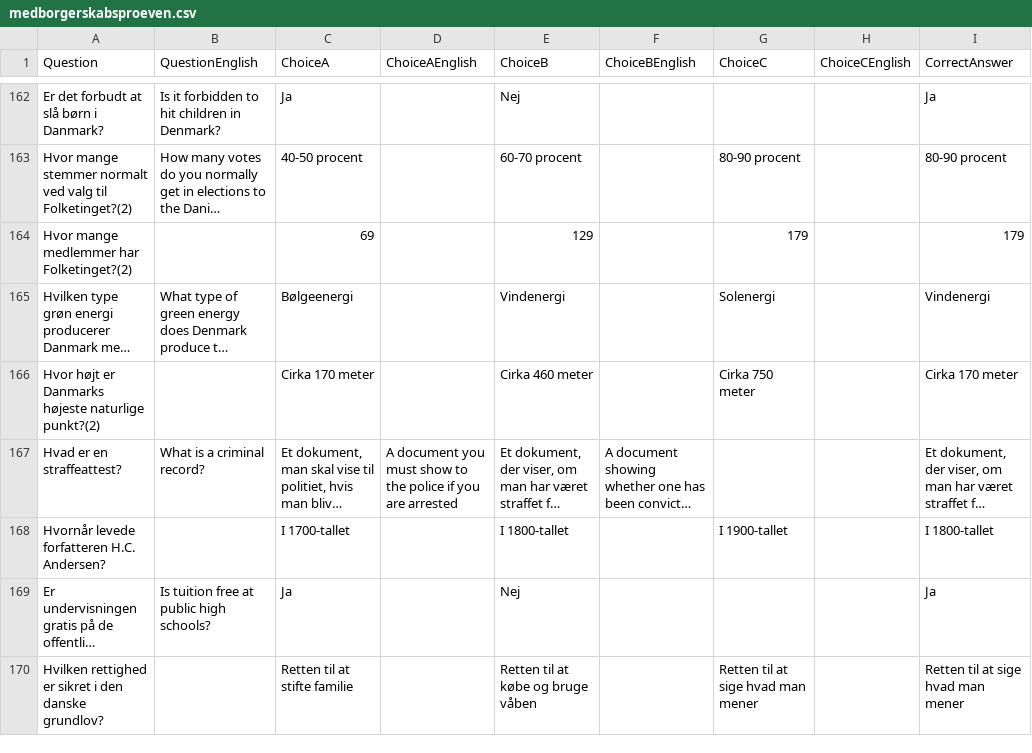
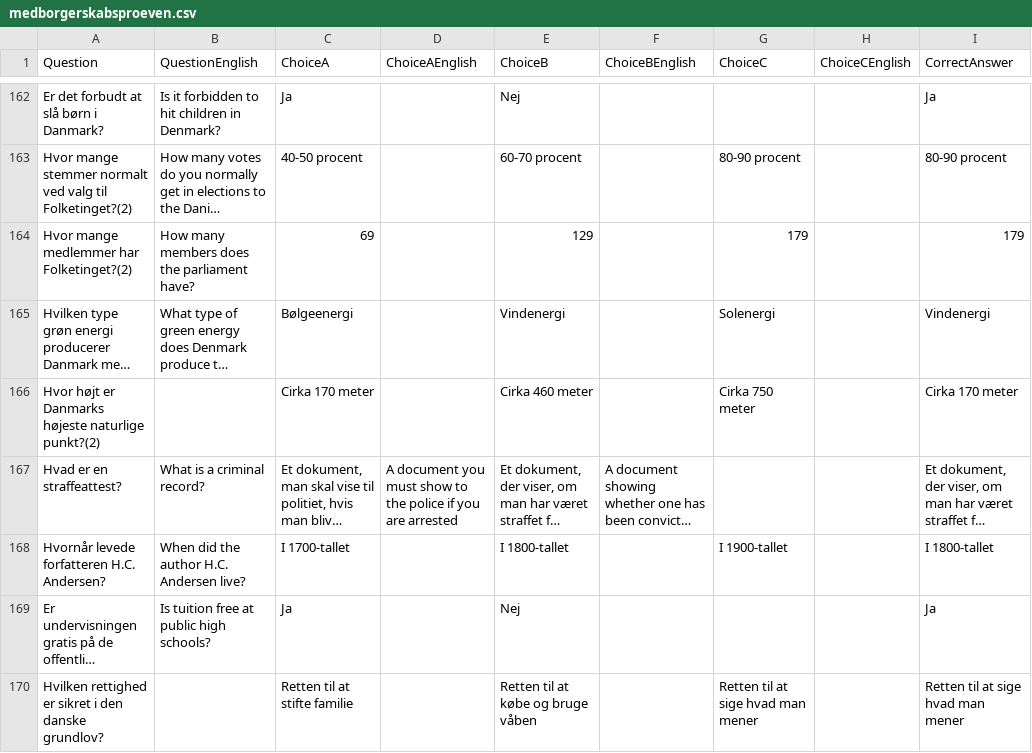
Before and after one commit to emreyurdaor-github/Flashcards, a CSV file: Flashcards/Data/medborgerskabsproeven.csv, drawn as a sheet; only a part is shown, gaps mark what is left out; long unchanged cells end in …; the diff covers the shown part only; the diff names each change by its address in the sheet, - before the commit and + after, or states it on an @@ line.

Commit message:
Update medborgerskabsproeven.csv with English translations for additional quiz questions

```diff
--- a/Flashcards/Data/medborgerskabsproeven.csv
+++ b/Flashcards/Data/medborgerskabsproeven.csv
-B164 (QuestionEnglish): (empty)
+B164 (QuestionEnglish): How many members does the parliament have?
-B168 (QuestionEnglish): (empty)
+B168 (QuestionEnglish): When did the author H.C. Andersen live?
```
Also changed, not shown: 43 edited cells elsewhere in this file.
